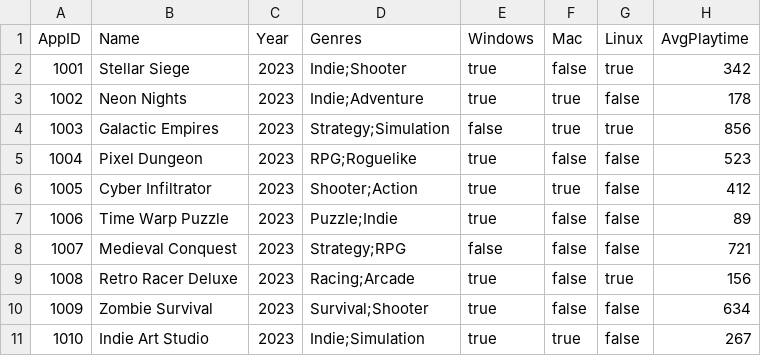
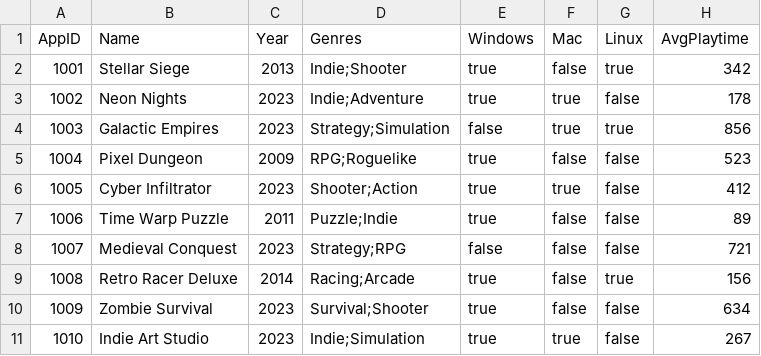
Before and after one commit to BautistaBoselli/tp1-distribuidos, a CSV file: datasets/games.csv, drawn as a sheet.

```diff
--- a/datasets/games.csv
+++ b/datasets/games.csv
@@ -1,10 +1,10 @@
 AppID,Name,Year,Genres,Windows,Mac,Linux,AvgPlaytime
-1001,Stellar Siege,2023,Indie;Shooter,true,false,true,342
+1001,Stellar Siege,2013,Indie;Shooter,true,false,true,342
 1002,Neon Nights,2023,Indie;Adventure,true,true,false,178
 1003,Galactic Empires,2023,Strategy;Simulation,false,true,true,856
-1004,Pixel Dungeon,2023,RPG;Roguelike,true,false,false,523
+1004,Pixel Dungeon,2009,RPG;Roguelike,true,false,false,523
 1005,Cyber Infiltrator,2023,Shooter;Action,true,true,false,412
-1006,Time Warp Puzzle,2023,Puzzle;Indie,true,false,false,89
+1006,Time Warp Puzzle,2011,Puzzle;Indie,true,false,false,89
 1007,Medieval Conquest,2023,Strategy;RPG,false,false,false,721
-1008,Retro Racer Deluxe,2023,Racing;Arcade,true,false,true,156
+1008,Retro Racer Deluxe,2014,Racing;Arcade,true,false,true,156
 1009,Zombie Survival,2023,Survival;Shooter,true,false,false,634
```
Also changed, not shown: datasets/reviews.csv, 6 other files.
